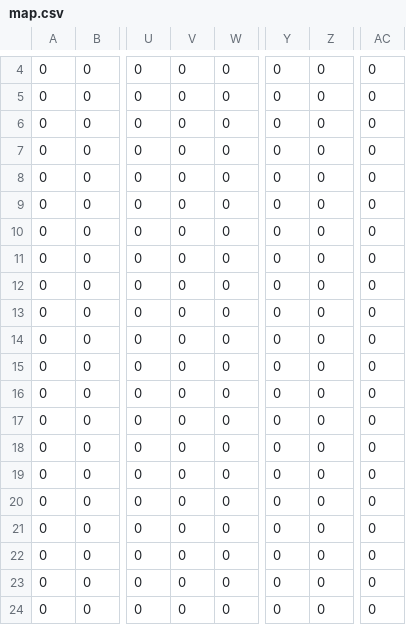
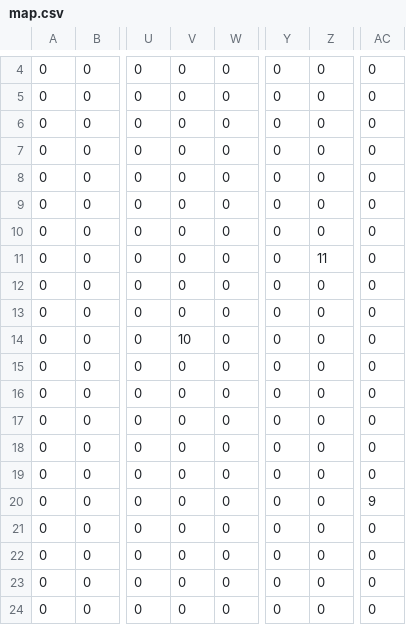
Before and after one commit to jakubklimczak/PingwinRTS, a CSV file: Penguin War/Assets/Save/map.csv, drawn as a sheet; only a part is shown, gaps mark what is left out; the diff names each change by its address in the sheet, - before the commit and + after, or states it on an @@ line.

```diff
--- a/Penguin War/Assets/Save/map.csv
+++ b/Penguin War/Assets/Save/map.csv
-Z11: 0
+Z11: 11
-V14: 0
+V14: 10
-AC20: 0
+AC20: 9
```
Also changed, not shown: 35 other files.
